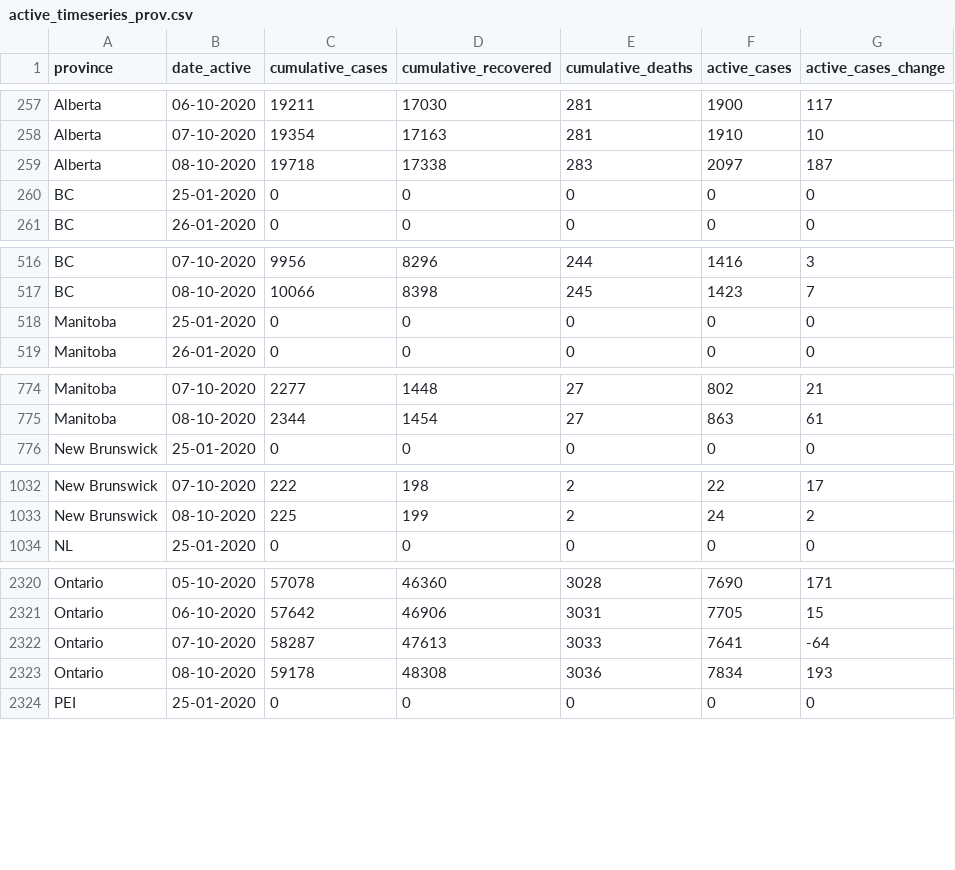
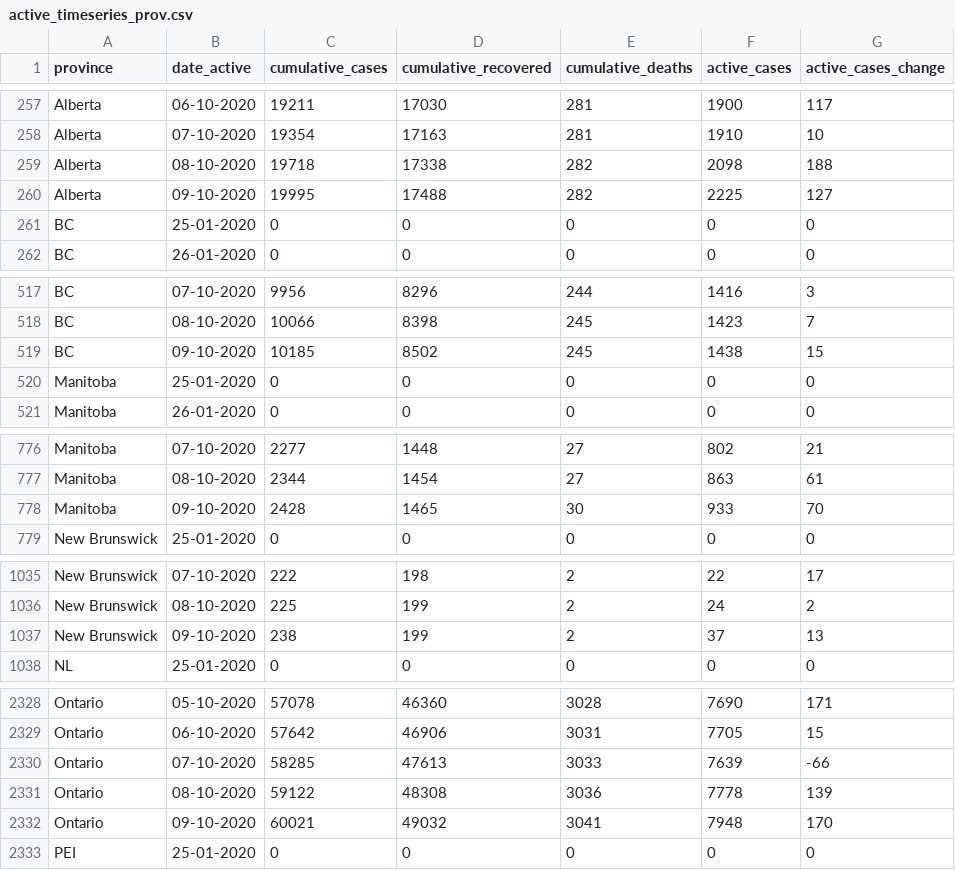
Before and after one commit to ccodwg/Covid19Canada, a CSV file: timeseries_prov/active_timeseries_prov.csv, drawn as a sheet; only a part is shown, gaps mark what is left out; the diff covers the shown part only.

```diff
--- a/timeseries_prov/active_timeseries_prov.csv
+++ b/timeseries_prov/active_timeseries_prov.csv
@@ -258,3 +258,4 @@
 "Alberta","07-10-2020",19354,17163,281,1910,10
-"Alberta","08-10-2020",19718,17338,283,2097,187
+"Alberta","08-10-2020",19718,17338,282,2098,188
+"Alberta","09-10-2020",19995,17488,282,2225,127
 "BC","25-01-2020",0,0,0,0,0
@@ -517,2 +518,3 @@
 "BC","08-10-2020",10066,8398,245,1423,7
+"BC","09-10-2020",10185,8502,245,1438,15
 "Manitoba","25-01-2020",0,0,0,0,0
@@ -775,2 +777,3 @@
 "Manitoba","08-10-2020",2344,1454,27,863,61
+"Manitoba","09-10-2020",2428,1465,30,933,70
 "New Brunswick","25-01-2020",0,0,0,0,0
@@ -1033,2 +1036,3 @@
 "New Brunswick","08-10-2020",225,199,2,24,2
+"New Brunswick","09-10-2020",238,199,2,37,13
 "NL","25-01-2020",0,0,0,0,0
@@ -2321,4 +2329,5 @@
 "Ontario","06-10-2020",57642,46906,3031,7705,15
-"Ontario","07-10-2020",58287,47613,3033,7641,-64
-"Ontario","08-10-2020",59178,48308,3036,7834,193
+"Ontario","07-10-2020",58285,47613,3033,7639,-66
+"Ontario","08-10-2020",59122,48308,3036,7778,139
+"Ontario","09-10-2020",60021,49032,3041,7948,170
 "PEI","25-01-2020",0,0,0,0,0
```
Also changed, not shown: 9 added rows elsewhere in this file, testing_cumulative.csv, timeseries_hr/mortality_timeseries_hr.csv, 13 other files.
